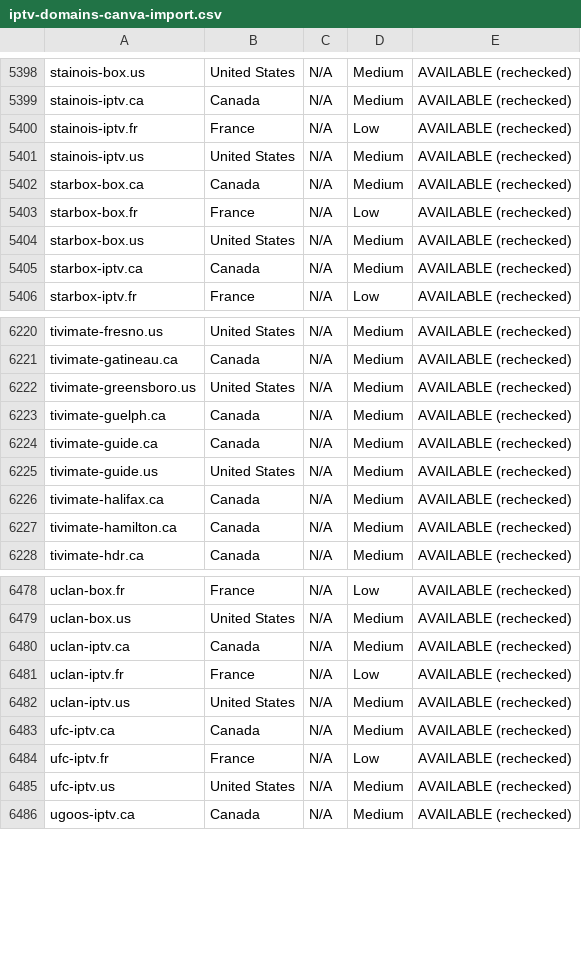
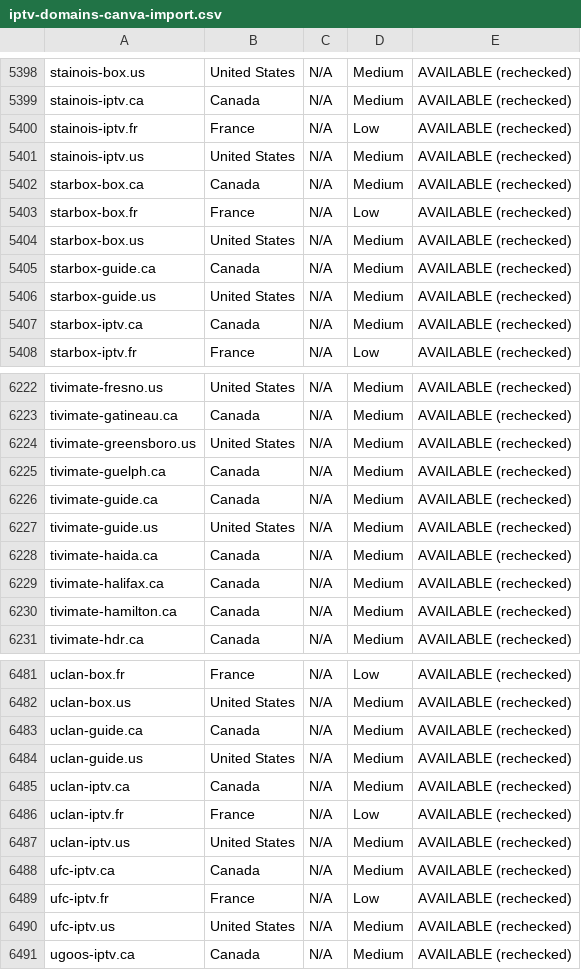
Before and after one commit to CryptoNews24/edit, a CSV file: research/iptv-seo/canva/iptv-domains-canva-import.csv, drawn as a sheet; only a part is shown, gaps mark what is left out.

```diff
--- a/research/iptv-seo/canva/iptv-domains-canva-import.csv
+++ b/research/iptv-seo/canva/iptv-domains-canva-import.csv
@@ -5404,2 +5404,4 @@ starbox-box.fr,France,N/A,Low,AVAILABLE (rechecked)
 starbox-box.us,United States,N/A,Medium,AVAILABLE (rechecked)
+starbox-guide.ca,Canada,N/A,Medium,AVAILABLE (rechecked)
+starbox-guide.us,United States,N/A,Medium,AVAILABLE (rechecked)
 starbox-iptv.ca,Canada,N/A,Medium,AVAILABLE (rechecked)
@@ -6225,2 +6227,3 @@ tivimate-guide.ca,Canada,N/A,Medium,AVAILABLE (rechecked)
 tivimate-guide.us,United States,N/A,Medium,AVAILABLE (rechecked)
+tivimate-haida.ca,Canada,N/A,Medium,AVAILABLE (rechecked)
 tivimate-halifax.ca,Canada,N/A,Medium,AVAILABLE (rechecked)
@@ -6479,2 +6482,4 @@ uclan-box.fr,France,N/A,Low,AVAILABLE (rechecked)
 uclan-box.us,United States,N/A,Medium,AVAILABLE (rechecked)
+uclan-guide.ca,Canada,N/A,Medium,AVAILABLE (rechecked)
+uclan-guide.us,United States,N/A,Medium,AVAILABLE (rechecked)
 uclan-iptv.ca,Canada,N/A,Medium,AVAILABLE (rechecked)
```
Also changed, not shown: research/iptv-seo/availability_recheck.csv, 7 other files.
